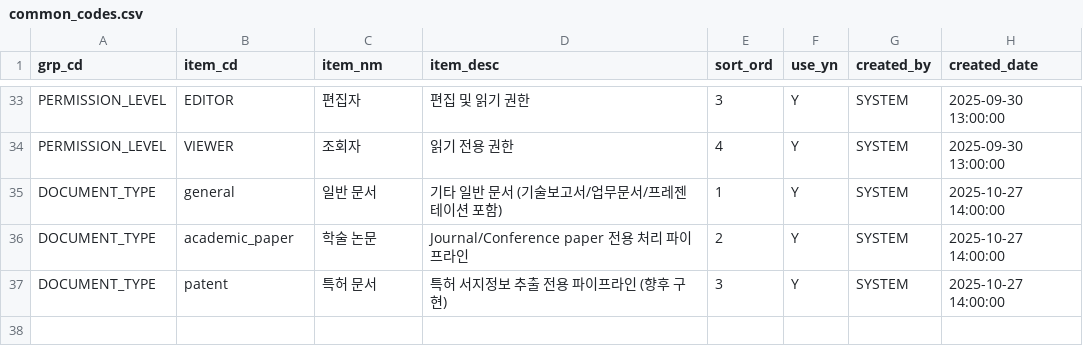
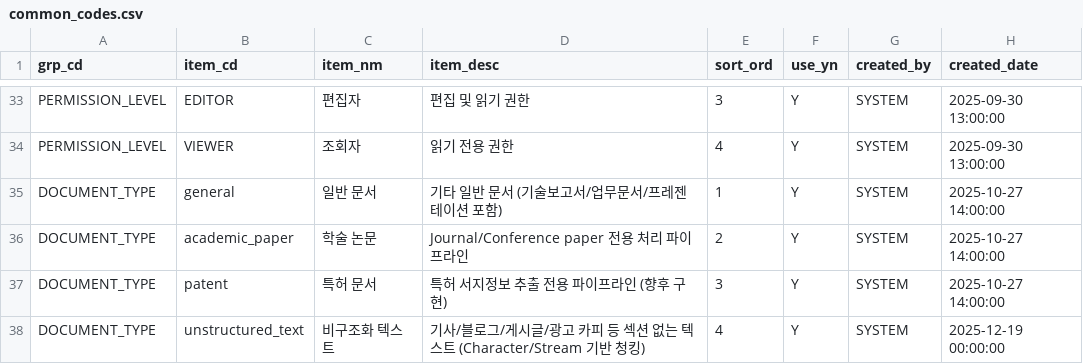
Before and after one commit to arkwith7/abekm, a CSV file: backend/data/csv/common_codes.csv, drawn as a sheet; only a part is shown, gaps mark what is left out.

```diff
--- a/backend/data/csv/common_codes.csv
+++ b/backend/data/csv/common_codes.csv
@@ -37 +37,2 @@ DOCUMENT_TYPE,academic_paper,학술 논문,Journal/Conference paper 전용 처
 DOCUMENT_TYPE,patent,특허 문서,특허 서지정보 추출 전용 파이프라인 (향후 구현),3,Y,SYSTEM,2025-10-27 14:00:00
+DOCUMENT_TYPE,unstructured_text,비구조화 텍스트,기사/블로그/게시글/광고 카피 등 섹션 없는 텍스트 (Character/Stream 기반 청킹),4,Y,SYSTEM,2025-12-19 00:00:00
```
Also changed, not shown: 7 other files.
